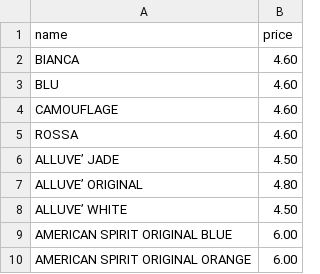
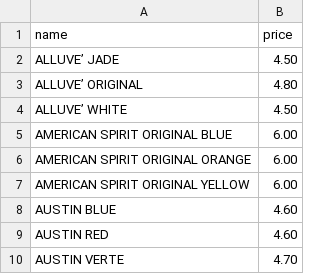
Before and after one commit to flavio-bernasconi/jigen, a CSV file: public/dataset.csv, drawn as a sheet; only a part is shown; the shorter side is filled out with more unchanged rows; the diff names each change by its address in the sheet, - before the commit and + after, or states it on an @@ line.

```diff
--- a/public/dataset.csv
+++ b/public/dataset.csv
-row 2: BIANCA | 4.60
-row 3: BLU | 4.60
-row 4: CAMOUFLAGE | 4.60
-row 5: ROSSA | 4.60
```
Also changed, not shown: 1 other file.
